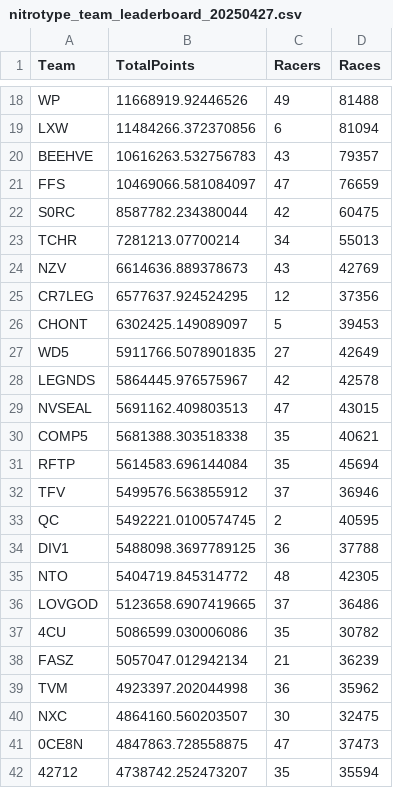
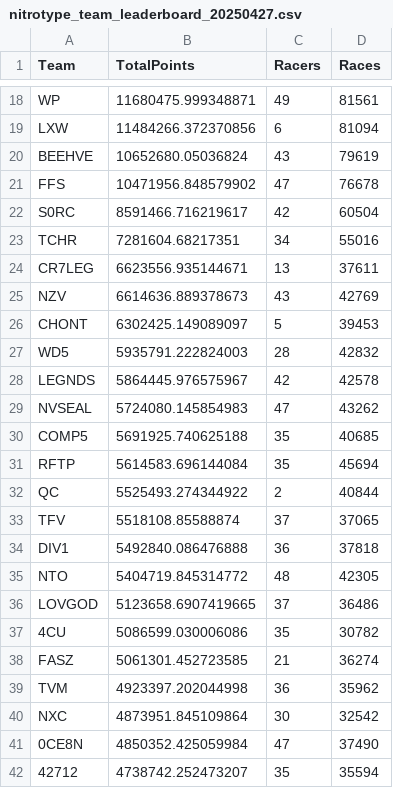
Before and after one commit to professional124/axionNTLEADERBOARDS, a CSV file: csv_archive/nitrotype_team_leaderboard_20250427.csv, drawn as a sheet; only a part is shown, gaps mark what is left out; removed rows and columns are numbered as before the commit, all else as after; the diff covers the shown part only; the diff names each change by its address in the sheet, - before the commit and + after, or states it on an @@ line.

```diff
--- a/csv_archive/nitrotype_team_leaderboard_20250427.csv
+++ b/csv_archive/nitrotype_team_leaderboard_20250427.csv
-B18 (TotalPoints): 11668919.92446526
+B18 (TotalPoints): 11680475.999348871
-D18 (Races): 81488
+D18 (Races): 81561
-B20 (TotalPoints): 10616263.532756783
+B20 (TotalPoints): 10652680.05036824
-D20 (Races): 79357
+D20 (Races): 79619
-B21 (TotalPoints): 10469066.581084097
+B21 (TotalPoints): 10471956.848579902
-D21 (Races): 76659
+D21 (Races): 76678
-B22 (TotalPoints): 8587782.234380044
+B22 (TotalPoints): 8591466.716219617
-D22 (Races): 60475
+D22 (Races): 60504
-B23 (TotalPoints): 7281213.07700214
+B23 (TotalPoints): 7281604.68217351
-D23 (Races): 55013
+D23 (Races): 55016
+row 24: CR7LEG | 6623556.935144671 | 13 | 37611
-row 25: CR7LEG | 6577637.924524295 | 12 | 37356
-B27 (TotalPoints): 5911766.5078901835
+B27 (TotalPoints): 5935791.222824003
-C27 (Racers): 27
+C27 (Racers): 28
-D27 (Races): 42649
+D27 (Races): 42832
-B29 (TotalPoints): 5691162.409803513
+B29 (TotalPoints): 5724080.145854983
-D29 (Races): 43015
+D29 (Races): 43262
-B30 (TotalPoints): 5681388.303518338
+B30 (TotalPoints): 5691925.740625188
-D30 (Races): 40621
+D30 (Races): 40685
-row 32: TFV | 5499576.563855912 | 37 | 36946
-B32 (TotalPoints): 5492221.0100574745
+B32 (TotalPoints): 5525493.274344922
-D32 (Races): 40595
+D32 (Races): 40844
+row 33: TFV | 5518108.85588874 | 37 | 37065
-B34 (TotalPoints): 5488098.3697789125
+B34 (TotalPoints): 5492840.086476888
-D34 (Races): 37788
+D34 (Races): 37818
-B38 (TotalPoints): 5057047.012942134
+B38 (TotalPoints): 5061301.452723585
-D38 (Races): 36239
+D38 (Races): 36274
-B40 (TotalPoints): 4864160.560203507
+B40 (TotalPoints): 4873951.845109864
-D40 (Races): 32475
+D40 (Races): 32542
-B41 (TotalPoints): 4847863.728558875
+B41 (TotalPoints): 4850352.425059984
-D41 (Races): 37473
+D41 (Races): 37490
```
Also changed, not shown: 8 added rows, 8 removed rows and 88 edited cells elsewhere in this file, 2 other files.
